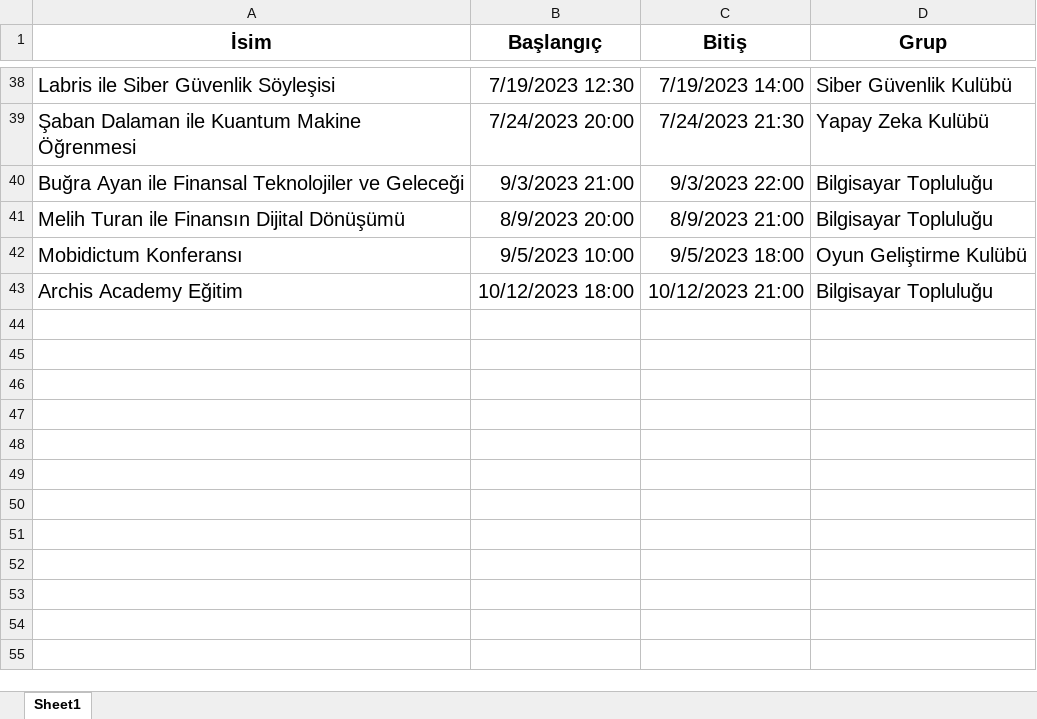
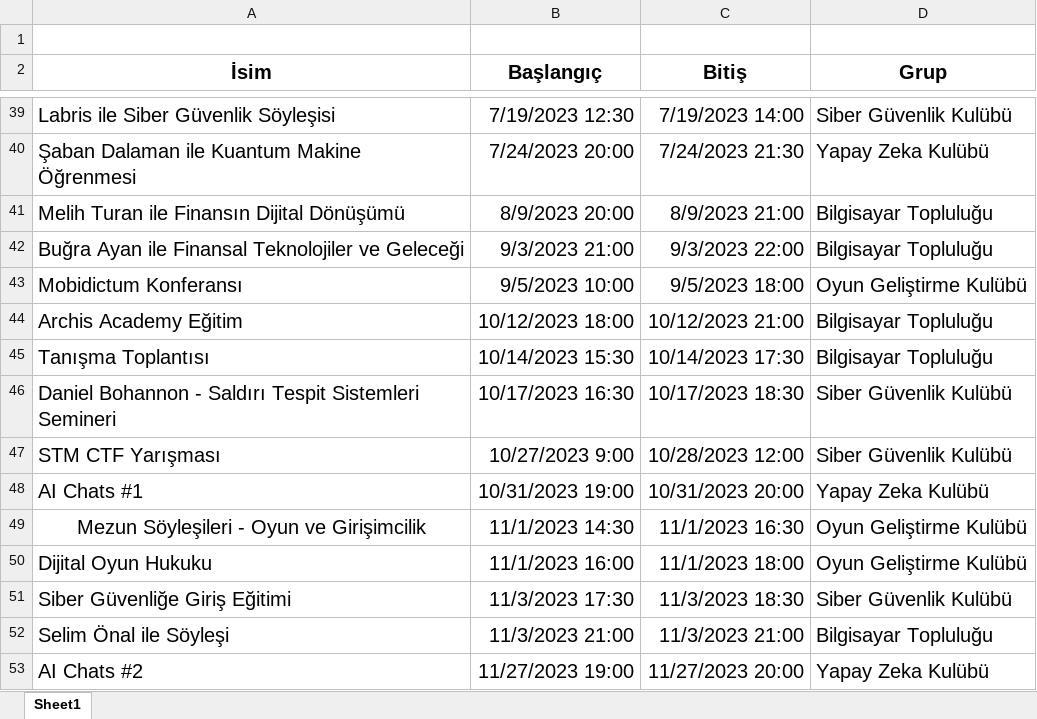
Before and after one commit to TOBB-ETU-CS-Community/Community_Website, an Excel workbook: static/xlsx/tr/Events_tr.xlsx, sheet Sheet1, drawn as a sheet; only a part is shown, gaps mark what is left out; values as stored, in another font and other column widths than the file's, no borders; the diff names each change by its address in the sheet, - before the commit and + after, or states it on an @@ line.

Commit message:
Excel güncellemesi
Events ve Events_tr dosyalarına son etkinlikler eklendi.

```diff
--- a/static/xlsx/tr/Events_tr.xlsx (sheet Sheet1)
+++ b/static/xlsx/tr/Events_tr.xlsx (sheet Sheet1)
+row 1: (empty)
+row 45: Tanışma Toplantısı | 10/14/2023 15:30 | 10/14/2023 17:30 | Bilgisayar Topluluğu
+row 46: Daniel Bohannon - Saldırı Tespit Sistemleri Semineri | 10/17/2023 16:30 | 10/17/2023 18:30 | Siber Güvenlik Kulübü
+row 47: STM CTF Yarışması | 10/27/2023 9:00 | 10/28/2023 12:00 | Siber Güvenlik Kulübü
+row 48: AI Chats #1 | 10/31/2023 19:00 | 10/31/2023 20:00 | Yapay Zeka Kulübü
+row 49: Mezun Söyleşileri - Oyun ve Girişimcilik | 11/1/2023 14:30 | 11/1/2023 16:30 | Oyun Geliştirme Kulübü
+row 50: Dijital Oyun Hukuku | 11/1/2023 16:00 | 11/1/2023 18:00 | Oyun Geliştirme Kulübü
+row 51: Siber Güvenliğe Giriş Eğitimi | 11/3/2023 17:30 | 11/3/2023 18:30 | Siber Güvenlik Kulübü
+row 52: Selim Önal ile Söyleşi | 11/3/2023 21:00 | 11/3/2023 21:00 | Bilgisayar Topluluğu
+row 53: AI Chats #2 | 11/27/2023 19:00 | 11/27/2023 20:00 | Yapay Zeka Kulübü
```
Also changed, not shown: static/xlsx/en/Events.xlsx.
